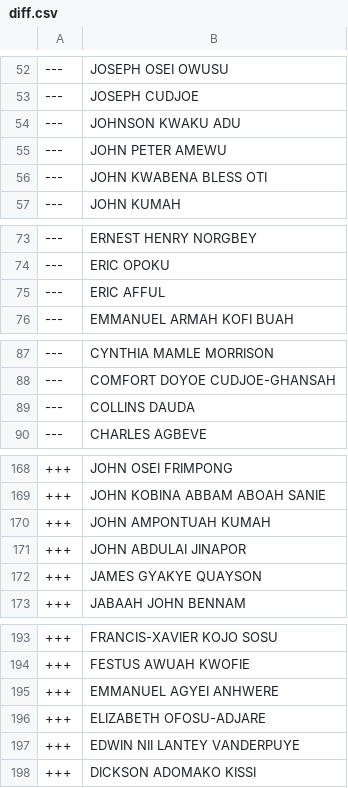
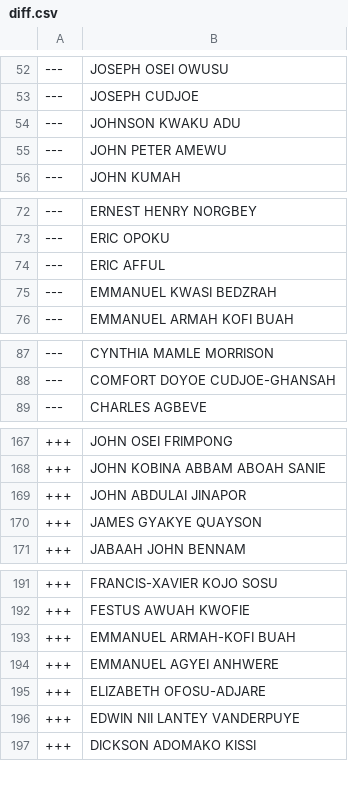
Before and after one commit to every-politician-scrapers/ghana-parliament, a CSV file: data/diff.csv, drawn as a sheet; only a part is shown, gaps mark what is left out; removed rows and columns are numbered as before the commit, all else as after; the diff covers the shown part only; the diff names each change by its address in the sheet, - before the commit and + after, or states it on an @@ line.

```diff
--- a/data/diff.csv
+++ b/data/diff.csv
-row 56: --- | JOHN KWABENA BLESS OTI
+row 75: --- | EMMANUEL KWASI BEDZRAH
-row 89: --- | COLLINS DAUDA
-row 170: +++ | JOHN AMPONTUAH KUMAH
+row 193: +++ | EMMANUEL ARMAH-KOFI BUAH
```
Also changed, not shown: 1 removed row elsewhere in this file, data/official.csv.
